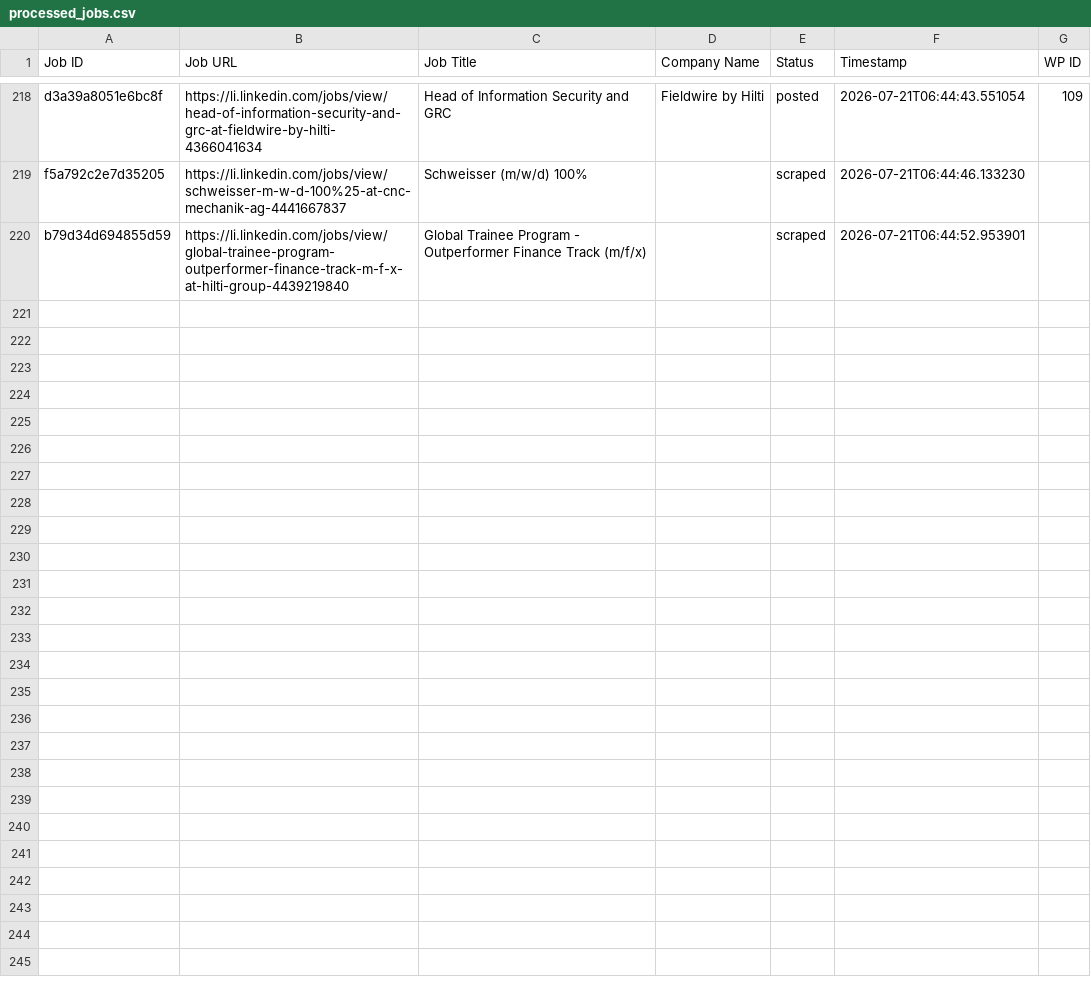
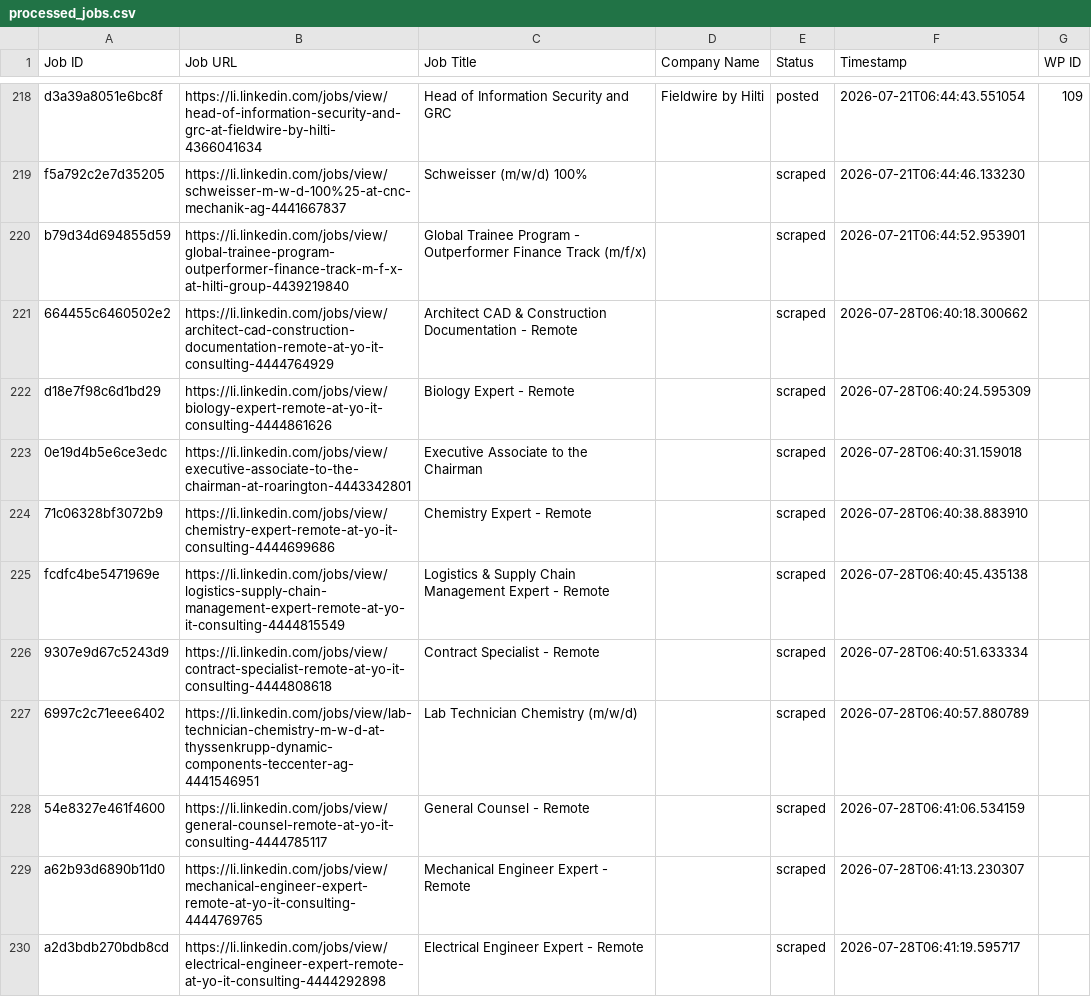
Before and after one commit to mimusdesign/li, a CSV file: processed_jobs.csv, drawn as a sheet; only a part is shown, gaps mark what is left out; the diff covers the shown part only; the diff names each change by its address in the sheet, - before the commit and + after, or states it on an @@ line.

```diff
--- a/processed_jobs.csv
+++ b/processed_jobs.csv
+row 221: 664455c6460502e2 | https://li.linkedin.com/jobs/view/architect-cad-construction-documentation-remote-at-yo-it-consulting-4444764929 | Architect CAD & Construction Documentation - Remote |  | scraped | 2026-07-28T06:40:18.300662
+row 222: d18e7f98c6d1bd29 | https://li.linkedin.com/jobs/view/biology-expert-remote-at-yo-it-consulting-4444861626 | Biology Expert - Remote |  | scraped | 2026-07-28T06:40:24.595309
+row 223: 0e19d4b5e6ce3edc | https://li.linkedin.com/jobs/view/executive-associate-to-the-chairman-at-roarington-4443342801 | Executive Associate to the Chairman |  | scraped | 2026-07-28T06:40:31.159018
+row 224: 71c06328bf3072b9 | https://li.linkedin.com/jobs/view/chemistry-expert-remote-at-yo-it-consulting-4444699686 | Chemistry Expert - Remote |  | scraped | 2026-07-28T06:40:38.883910
+row 225: fcdfc4be5471969e | https://li.linkedin.com/jobs/view/logistics-supply-chain-management-expert-remote-at-yo-it-consulting-4444815549 | Logistics & Supply Chain Management Expert - Remote |  | scraped | 2026-07-28T06:40:45.435138
+row 226: 9307e9d67c5243d9 | https://li.linkedin.com/jobs/view/contract-specialist-remote-at-yo-it-consulting-4444808618 | Contract Specialist - Remote |  | scraped | 2026-07-28T06:40:51.633334
+row 227: 6997c2c71eee6402 | https://li.linkedin.com/jobs/view/lab-technician-chemistry-m-w-d-at-thyssenkrupp-dynamic-components-teccenter-ag-4441546951 | Lab Technician Chemistry (m/w/d) |  | scraped | 2026-07-28T06:40:57.880789
+row 228: 54e8327e461f4600 | https://li.linkedin.com/jobs/view/general-counsel-remote-at-yo-it-consulting-4444785117 | General Counsel - Remote |  | scraped | 2026-07-28T06:41:06.534159
+row 229: a62b93d6890b11d0 | https://li.linkedin.com/jobs/view/mechanical-engineer-expert-remote-at-yo-it-consulting-4444769765 | Mechanical Engineer Expert - Remote |  | scraped | 2026-07-28T06:41:13.230307
+row 230: a2d3bdb270bdb8cd | https://li.linkedin.com/jobs/view/electrical-engineer-expert-remote-at-yo-it-consulting-4444292898 | Electrical Engineer Expert - Remote |  | scraped | 2026-07-28T06:41:19.595717
```
Also changed, not shown: 19 added rows elsewhere in this file.
